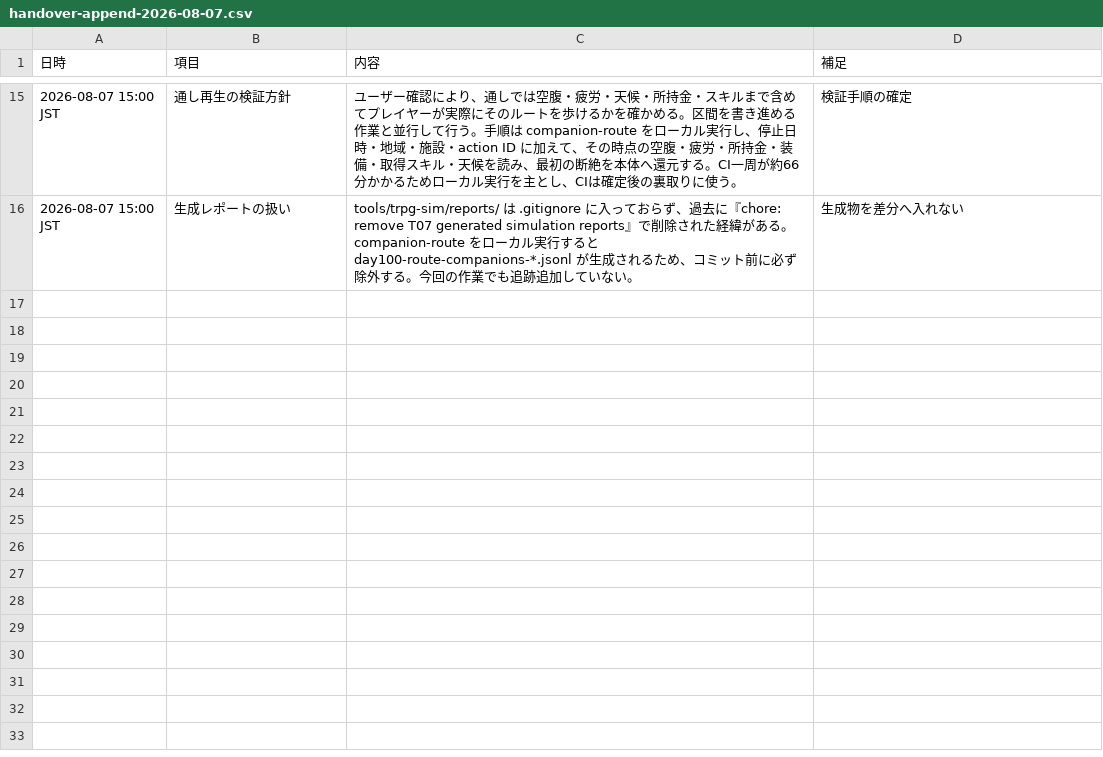
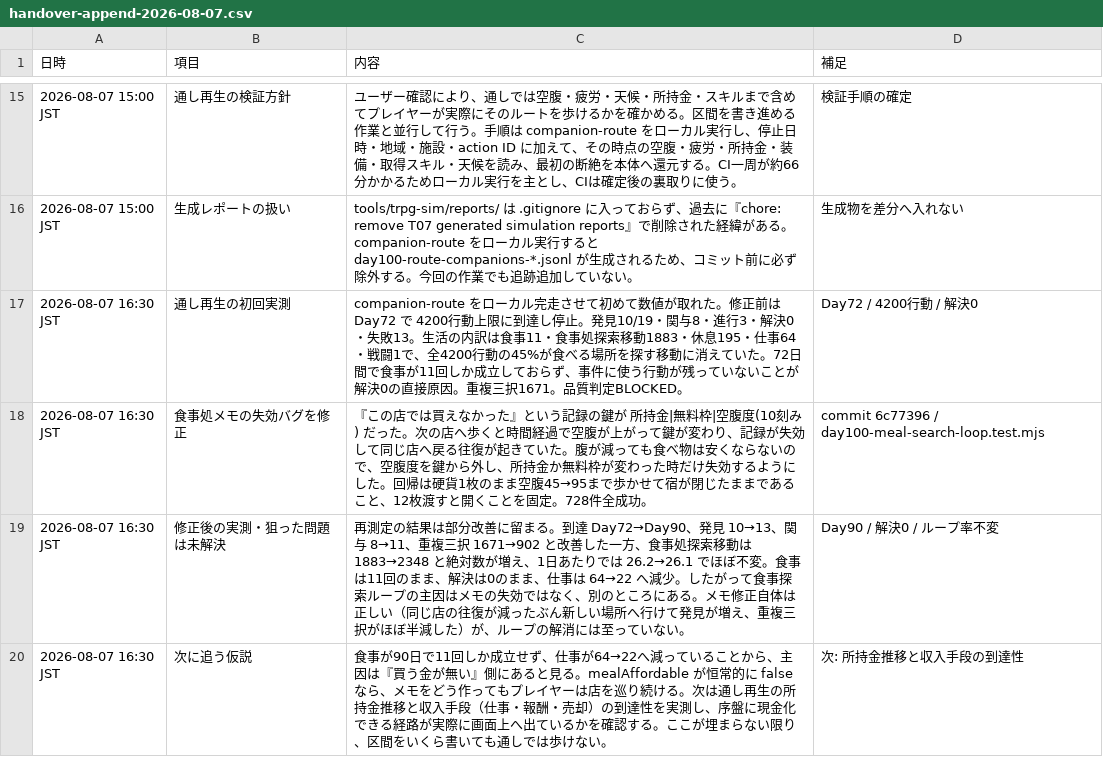
Before and after one commit to siranui0601/love-and-life, a CSV file: docs/trpg/handover-append-2026-08-07.csv, drawn as a sheet; only a part is shown, gaps mark what is left out.

```diff
--- a/docs/trpg/handover-append-2026-08-07.csv
+++ b/docs/trpg/handover-append-2026-08-07.csv
@@ -16 +16,5 @@
 2026-08-07 15:00 JST,生成レポートの扱い,"tools/trpg-sim/reports/ は .gitignore に入っておらず、過去に『chore: remove T07 generated simulation reports』で削除された経緯がある。companion-route をローカル実行すると day100-route-companions-*.jsonl が生成されるため、コミット前に必ず除外する。今回の作業でも追跡追加していない。",生成物を差分へ入れない
+2026-08-07 16:30 JST,通し再生の初回実測,"companion-route をローカル完走させて初めて数値が取れた。修正前は Day72 で 4200行動上限に到達し停止。発見10/19・関与8・進行3・解決0・失敗13。生活の内訳は食事11・食事処探索移動1883・休息195・仕事64・戦闘1で、全4200行動の45%が食べる場所を探す移動に消えていた。72日間で食事が11回しか成立しておらず、事件に使う行動が残っていないことが解決0の直接原因。重複三択1671。品質判定BLOCKED。",Day72 / 4200行動 / 解決0
+2026-08-07 16:30 JST,食事処メモの失効バグを修正,"『この店では買えなかった』という記録の鍵が 所持金|無料枠|空腹度(10刻み) だった。次の店へ歩くと時間経過で空腹が上がって鍵が変わり、記録が失効して同じ店へ戻る往復が起きていた。腹が減っても食べ物は安くならないので、空腹度を鍵から外し、所持金か無料枠が変わった時だけ失効するようにした。回帰は硬貨1枚のまま空腹45→95まで歩かせて宿が閉じたままであること、12枚渡すと開くことを固定。728件全成功。",commit 6c77396 / day100-meal-search-loop.test.mjs
+2026-08-07 16:30 JST,修正後の実測・狙った問題は未解決,"再測定の結果は部分改善に留まる。到達 Day72→Day90、発見 10→13、関与 8→11、重複三択 1671→902 と改善した一方、食事処探索移動は 1883→2348 と絶対数が増え、1日あたりでは 26.2→26.1 でほぼ不変。食事は11回のまま、解決は0のまま、仕事は 64→22 へ減少。したがって食事探索ループの主因はメモの失効ではなく、別のところにある。メモ修正自体は正しい（同じ店の往復が減ったぶん新しい場所へ行けて発見が増え、重複三択がほぼ半減した）が、ループの解消には至っていない。",Day90 / 解決0 / ループ率不変
+2026-08-07 16:30 JST,次に追う仮説,"食事が90日で11回しか成立せず、仕事が64→22へ減っていることから、主因は『買う金が無い』側にあると見る。mealAffordable が恒常的に false なら、メモをどう作ってもプレイヤーは店を巡り続ける。次は通し再生の所持金推移と収入手段（仕事・報酬・売却）の到達性を実測し、序盤に現金化できる経路が実際に画面上へ出ているかを確認する。ここが埋まらない限り、区間をいくら書いても通しでは歩けない。",次: 所持金推移と収入手段の到達性
```
